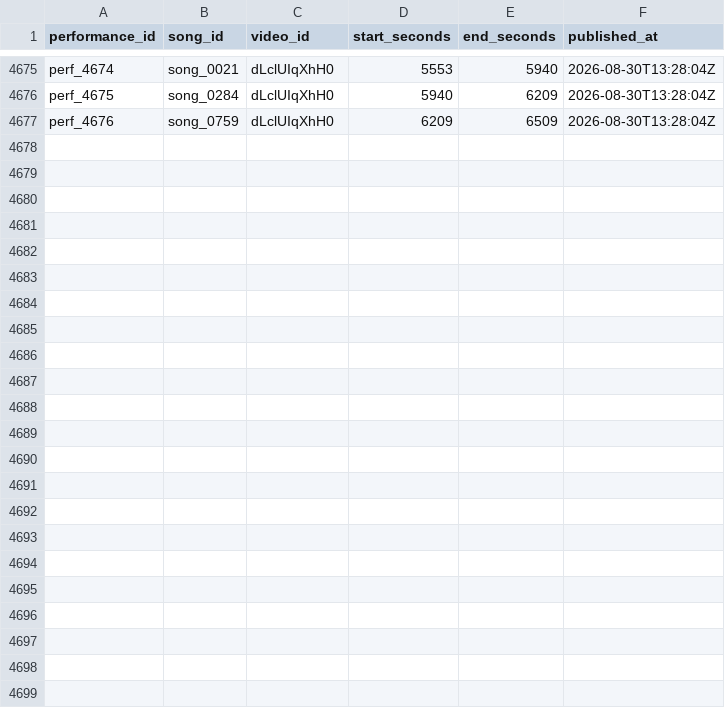
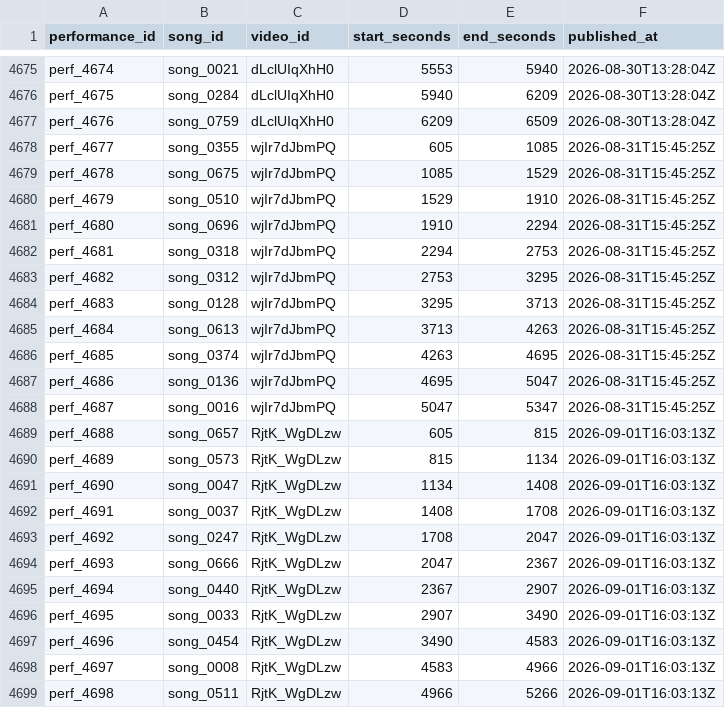
Before and after one commit to MiyataYuya/setlist-player, a CSV file: data/app_performances.csv, drawn as a sheet; only a part is shown, gaps mark what is left out; the diff names each change by its address in the sheet, - before the commit and + after, or states it on an @@ line.

```diff
--- a/data/app_performances.csv
+++ b/data/app_performances.csv
+row 4678: perf_4677 | song_0355 | wjIr7dJbmPQ | 605 | 1085 | 2026-08-31T15:45:25Z
+row 4679: perf_4678 | song_0675 | wjIr7dJbmPQ | 1085 | 1529 | 2026-08-31T15:45:25Z
+row 4680: perf_4679 | song_0510 | wjIr7dJbmPQ | 1529 | 1910 | 2026-08-31T15:45:25Z
+row 4681: perf_4680 | song_0696 | wjIr7dJbmPQ | 1910 | 2294 | 2026-08-31T15:45:25Z
+row 4682: perf_4681 | song_0318 | wjIr7dJbmPQ | 2294 | 2753 | 2026-08-31T15:45:25Z
+row 4683: perf_4682 | song_0312 | wjIr7dJbmPQ | 2753 | 3295 | 2026-08-31T15:45:25Z
+row 4684: perf_4683 | song_0128 | wjIr7dJbmPQ | 3295 | 3713 | 2026-08-31T15:45:25Z
+row 4685: perf_4684 | song_0613 | wjIr7dJbmPQ | 3713 | 4263 | 2026-08-31T15:45:25Z
+row 4686: perf_4685 | song_0374 | wjIr7dJbmPQ | 4263 | 4695 | 2026-08-31T15:45:25Z
+row 4687: perf_4686 | song_0136 | wjIr7dJbmPQ | 4695 | 5047 | 2026-08-31T15:45:25Z
+row 4688: perf_4687 | song_0016 | wjIr7dJbmPQ | 5047 | 5347 | 2026-08-31T15:45:25Z
+row 4689: perf_4688 | song_0657 | RjtK_WgDLzw | 605 | 815 | 2026-09-01T16:03:13Z
+row 4690: perf_4689 | song_0573 | RjtK_WgDLzw | 815 | 1134 | 2026-09-01T16:03:13Z
+row 4691: perf_4690 | song_0047 | RjtK_WgDLzw | 1134 | 1408 | 2026-09-01T16:03:13Z
+row 4692: perf_4691 | song_0037 | RjtK_WgDLzw | 1408 | 1708 | 2026-09-01T16:03:13Z
+row 4693: perf_4692 | song_0247 | RjtK_WgDLzw | 1708 | 2047 | 2026-09-01T16:03:13Z
+row 4694: perf_4693 | song_0666 | RjtK_WgDLzw | 2047 | 2367 | 2026-09-01T16:03:13Z
+row 4695: perf_4694 | song_0440 | RjtK_WgDLzw | 2367 | 2907 | 2026-09-01T16:03:13Z
+row 4696: perf_4695 | song_0033 | RjtK_WgDLzw | 2907 | 3490 | 2026-09-01T16:03:13Z
+row 4697: perf_4696 | song_0454 | RjtK_WgDLzw | 3490 | 4583 | 2026-09-01T16:03:13Z
+row 4698: perf_4697 | song_0008 | RjtK_WgDLzw | 4583 | 4966 | 2026-09-01T16:03:13Z
+row 4699: perf_4698 | song_0511 | RjtK_WgDLzw | 4966 | 5266 | 2026-09-01T16:03:13Z
```
Also changed, not shown: data/app_videos.csv, data/song_performances.csv.
